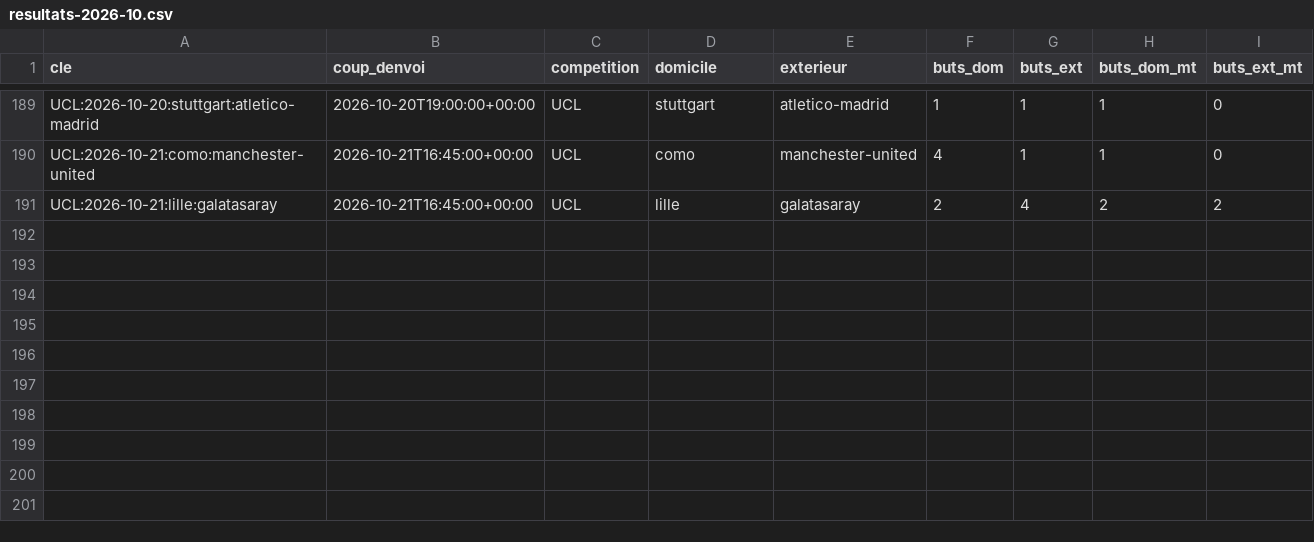
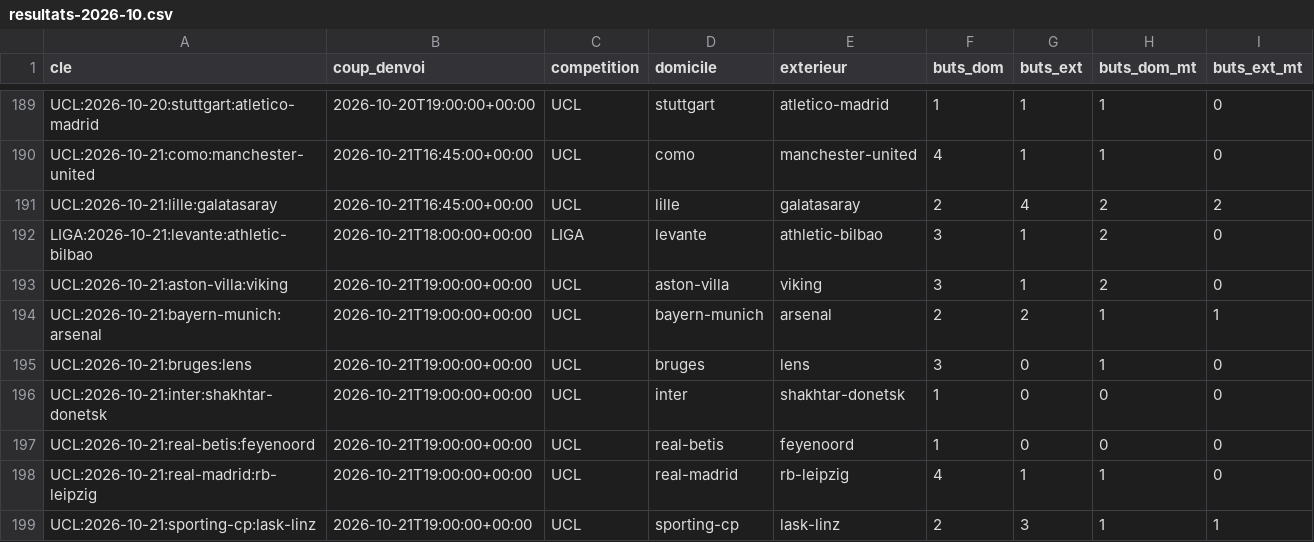
Before and after one commit to Stevy64/Zanalyze-Engine, a CSV file: data/archive/resultats-2026-10.csv, drawn as a sheet; only a part is shown, gaps mark what is left out; the diff names each change by its address in the sheet, - before the commit and + after, or states it on an @@ line.

```diff
--- a/data/archive/resultats-2026-10.csv
+++ b/data/archive/resultats-2026-10.csv
+row 192: LIGA:2026-10-21:levante:athletic-bilbao | 2026-10-21T18:00:00+00:00 | LIGA | levante | athletic-bilbao | 3 | 1 | 2 | 0
+row 193: UCL:2026-10-21:aston-villa:viking | 2026-10-21T19:00:00+00:00 | UCL | aston-villa | viking | 3 | 1 | 2 | 0
+row 194: UCL:2026-10-21:bayern-munich:arsenal | 2026-10-21T19:00:00+00:00 | UCL | bayern-munich | arsenal | 2 | 2 | 1 | 1
+row 195: UCL:2026-10-21:bruges:lens | 2026-10-21T19:00:00+00:00 | UCL | bruges | lens | 3 | 0 | 1 | 0
+row 196: UCL:2026-10-21:inter:shakhtar-donetsk | 2026-10-21T19:00:00+00:00 | UCL | inter | shakhtar-donetsk | 1 | 0 | 0 | 0
+row 197: UCL:2026-10-21:real-betis:feyenoord | 2026-10-21T19:00:00+00:00 | UCL | real-betis | feyenoord | 1 | 0 | 0 | 0
+row 198: UCL:2026-10-21:real-madrid:rb-leipzig | 2026-10-21T19:00:00+00:00 | UCL | real-madrid | rb-leipzig | 4 | 1 | 1 | 0
+row 199: UCL:2026-10-21:sporting-cp:lask-linz | 2026-10-21T19:00:00+00:00 | UCL | sporting-cp | lask-linz | 2 | 3 | 1 | 1
```
Also changed, not shown: 2 other files.
